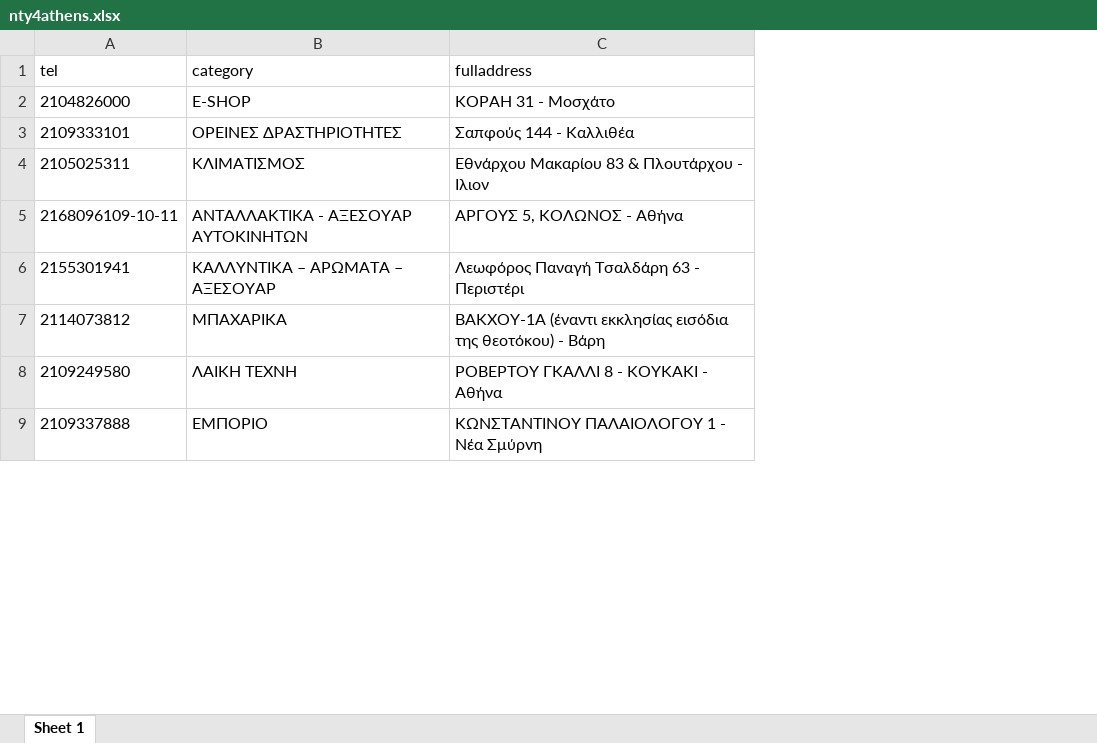
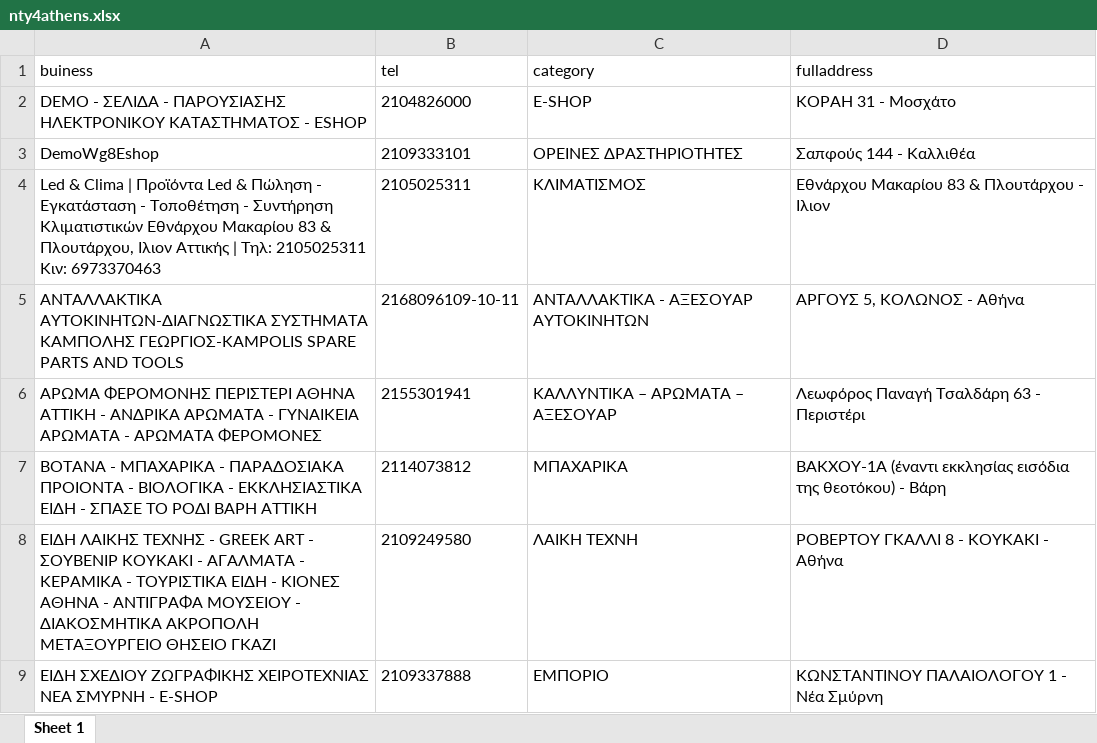
Before and after one commit to elektracodes/osmosis-test, an Excel workbook: nty4athens.xlsx, sheet Sheet 1, drawn as a sheet; only a part is shown; values as stored, in another font and other column widths than the file's, no borders; the diff names each change by its address in the sheet, - before the commit and + after, or states it on an @@ line.

```diff
--- a/nty4athens.xlsx (sheet Sheet 1)
+++ b/nty4athens.xlsx (sheet Sheet 1)
+column A (buiness), rows 2-9: DEMO - ΣΕΛΙΔΑ - ΠΑΡΟΥΣΙΑΣΗΣ ΗΛΕΚΤΡΟΝΙΚΟΥ ΚΑΤΑΣΤΗΜΑΤΟΣ - ESHOP | DemoWg8Eshop | Led & Clima | Προϊόντα Led & Πώληση - Εγκατάσταση - Τοποθέτηση - Συντήρηση Κλιματιστικών Εθνάρχου Μακαρίου 83 & Πλουτάρχου, Ιλιον Αττικής | Τηλ: 2105025311 Κιν: 6973370463 | ΑΝΤΑΛΛΑΚΤΙΚΑ ΑΥΤΟΚΙΝΗΤΩΝ-ΔΙΑΓΝΩΣΤΙΚΑ ΣΥΣΤΗΜΑΤΑ ΚΑΜΠΟΛΗΣ ΓΕΩΡΓΙΟΣ-KAMPOLIS SPARE PARTS AND TOOLS | ΑΡΩΜΑ ΦΕΡOΜΟΝΗΣ ΠΕΡΙΣΤΕΡΙ ΑΘΗΝΑ ΑΤΤΙΚΗ - ΑΝΔΡΙΚΑ ΑΡΩΜΑΤΑ - ΓΥΝΑΙΚΕΙΑ ΑΡΩΜΑΤΑ - ΑΡΩΜΑΤΑ ΦΕΡΟΜΟΝΕΣ | ΒΟΤΑΝΑ - ΜΠΑΧΑΡΙΚΑ - ΠΑΡΑΔΟΣΙΑΚΑ ΠΡΟΙΟΝΤΑ - ΒΙΟΛΟΓΙΚΑ - ΕΚΚΛΗΣΙΑΣΤΙΚΑ ΕΙΔΗ - ΣΠΑΣΕ ΤΟ ΡΟΔΙ ΒΑΡΗ ΑΤΤΙΚΗ | ΕΙΔΗ ΛΑΙΚΗΣ ΤΕΧΝΗΣ - GREEK ART - ΣΟΥΒΕΝΙΡ ΚΟΥΚΑΚΙ - ΑΓΑΛΜΑΤΑ - ΚΕΡΑΜΙΚΑ - ΤΟΥΡΙΣΤΙΚΑ ΕΙΔΗ - ΚΙΟΝΕΣ ΑΘΗΝΑ - ΑΝΤΙΓΡΑΦΑ ΜΟΥΣΕΙΟΥ - ΔΙΑΚΟΣΜΗΤΙΚΑ ΑΚΡΟΠΟΛΗ ΜΕΤΑΞΟΥΡΓΕΙΟ ΘΗΣΕΙΟ ΓΚΑΖΙ | ΕΙΔΗ ΣΧΕΔΙΟΥ ΖΩΓΡΑΦΙΚΗΣ ΧΕΙΡΟΤΕΧΝΙΑΣ ΝΕΑ ΣΜΥΡΝΗ - Ε-SHOP
```
Also changed, not shown: 2 other files.
